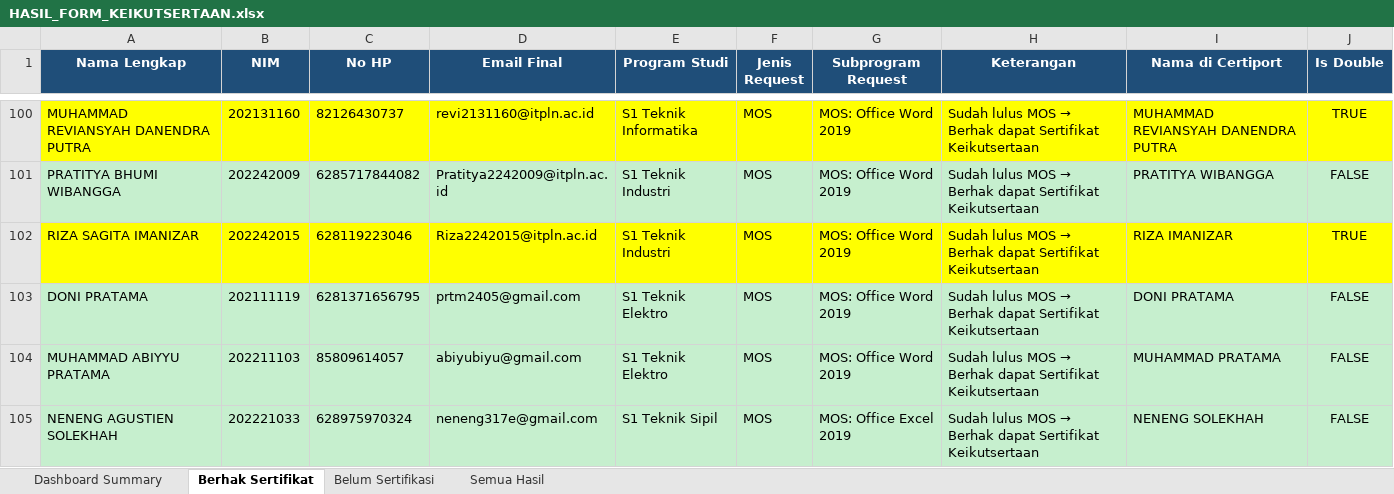
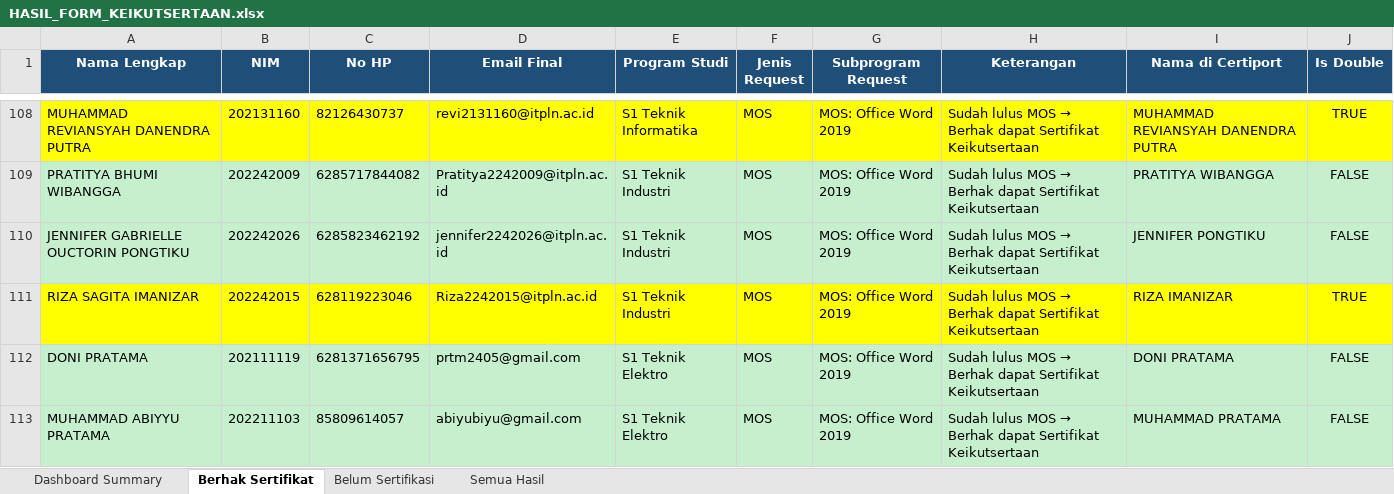
Before and after one commit to davidgbrils/filter-data, an Excel workbook: Form Keikutsertaan/HASIL_FORM_KEIKUTSERTAAN.xlsx, sheet Berhak Sertifikat, drawn as a sheet; only a part is shown, gaps mark what is left out; the shorter side is filled out with more unchanged rows; values as stored, in another font and other column widths than the file's, no borders; the diff covers the shown part only; the diff names each change by its address in the sheet, - before the commit and + after, or states it on an @@ line.

```diff
--- a/Form Keikutsertaan/HASIL_FORM_KEIKUTSERTAAN.xlsx (sheet Berhak Sertifikat)
+++ b/Form Keikutsertaan/HASIL_FORM_KEIKUTSERTAAN.xlsx (sheet Berhak Sertifikat)
+row 110: JENNIFER GABRIELLE OUCTORIN PONGTIKU | 202242026 | 6285823462192 | jennifer2242026@itpln.ac.id | S1 Teknik Industri | MOS | MOS: Office Word 2019 | Sudah lulus MOS → Berhak dapat Sertifikat Keikutsertaan | JENNIFER PONGTIKU | FALSE
```
Also changed, not shown: 9 added rows elsewhere in this sheet, sheet Belum Sertifikasi, sheet Semua Hasil, sheet Dashboard Summary, Registrasi Peserta/HASIL_FILTER_PESERTA_LENGKAP.xlsx, 8 other files.
